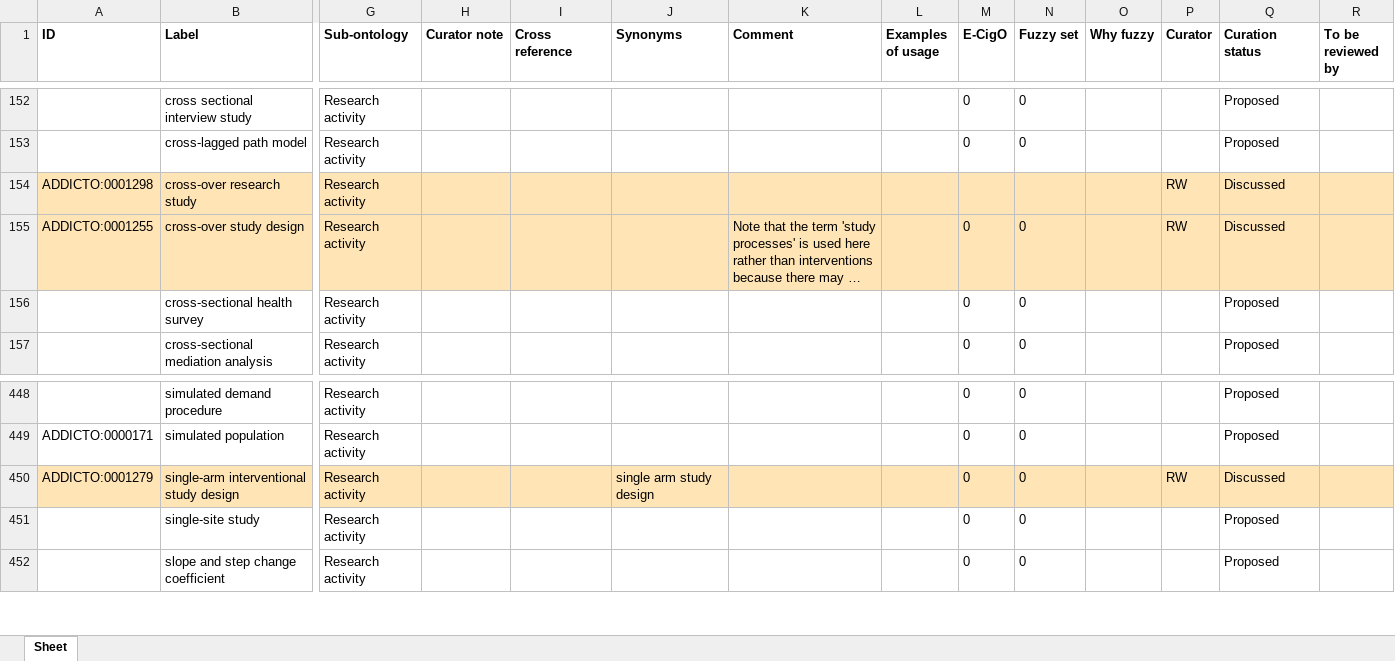
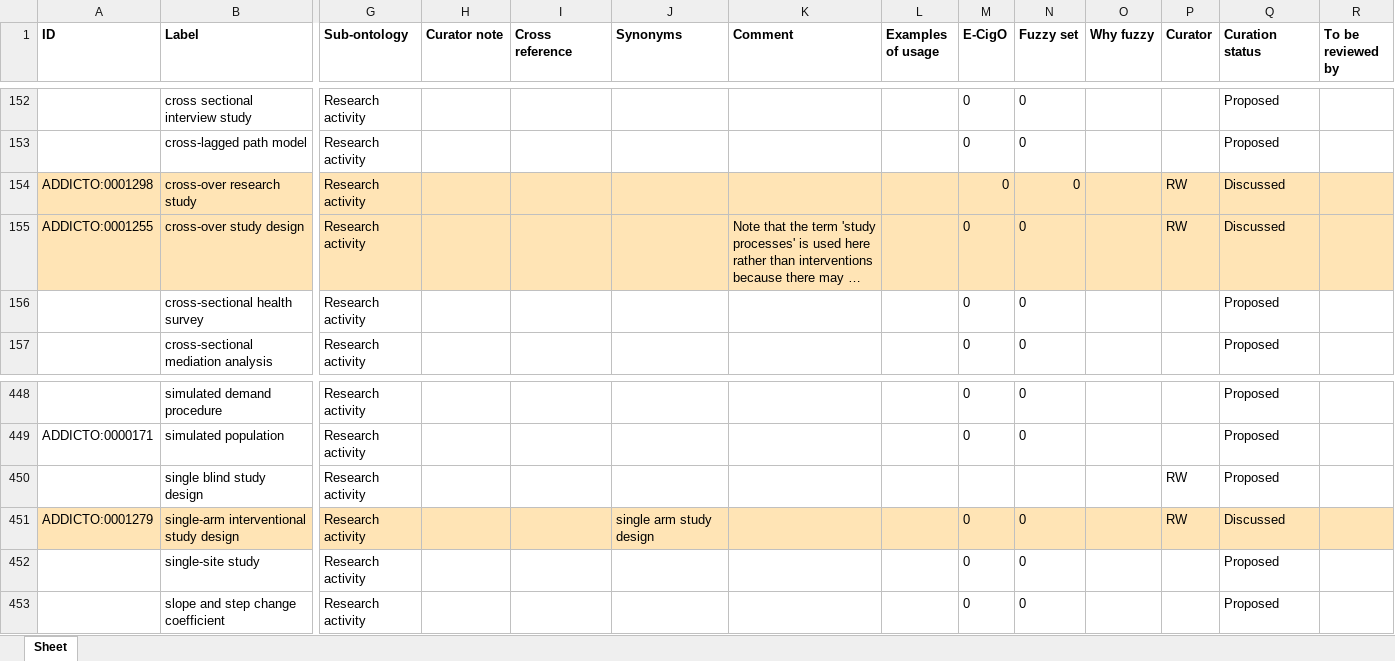
Before and after one commit to addicto-org/addiction-ontology, an Excel workbook: inputs/AddictO_Research_activity_Defs.xlsx, sheet Sheet, drawn as a sheet; only a part is shown, gaps mark what is left out; long unchanged cells end in …; values as stored, in another font and other column widths than the file's, no borders; rows hold the shown columns only; the diff names each change by its address in the sheet, - before the commit and + after, or states it on an @@ line.

Commit message:
Updating AddictO_Research_activity_Defs.xlsx

```diff
--- a/inputs/AddictO_Research_activity_Defs.xlsx (sheet Sheet)
+++ b/inputs/AddictO_Research_activity_Defs.xlsx (sheet Sheet)
-M154 (E-CigO): (empty)
+M154 (E-CigO): 0
-N154 (Fuzzy set): (empty)
+N154 (Fuzzy set): 0
+row 450:  | single blind study design | Research activity |  |  |  |  |  |  |  |  | RW | Proposed
```
